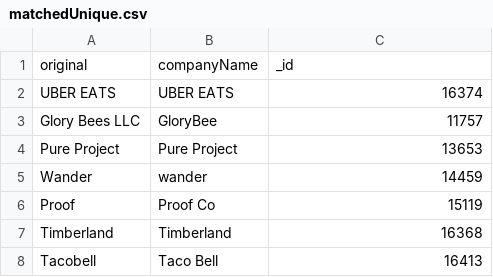
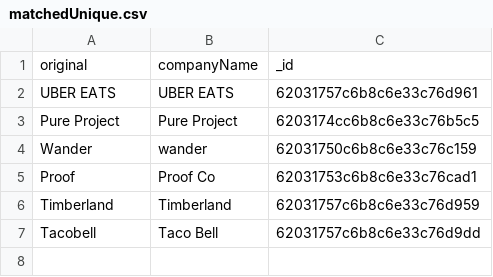
Before and after one commit to nitinsayshe/KarmaWallet, a CSV file: src/integrations/plaid/.tmp/matchedUnique.csv, drawn as a sheet.

```diff
--- a/src/integrations/plaid/.tmp/matchedUnique.csv
+++ b/src/integrations/plaid/.tmp/matchedUnique.csv
@@ -1,8 +1,7 @@
 original,companyName,_id
-UBER EATS,UBER EATS,16374
-Glory Bees LLC,GloryBee,11757
-Pure Project,Pure Project,13653
-Wander,wander,14459
-Proof,Proof Co,15119
-Timberland,Timberland,16368
-Tacobell,Taco Bell,16413
+UBER EATS,UBER EATS,62031757c6b8c6e33c76d961
+Pure Project,Pure Project,6203174cc6b8c6e33c76b5c5
+Wander,wander,62031750c6b8c6e33c76c159
+Proof,Proof Co,62031753c6b8c6e33c76cad1
+Timberland,Timberland,62031757c6b8c6e33c76d959
+Tacobell,Taco Bell,62031757c6b8c6e33c76d9dd
```
Also changed, not shown: src/integrations/plaid/.tmp/Manual_matches.csv, 8 other files.
